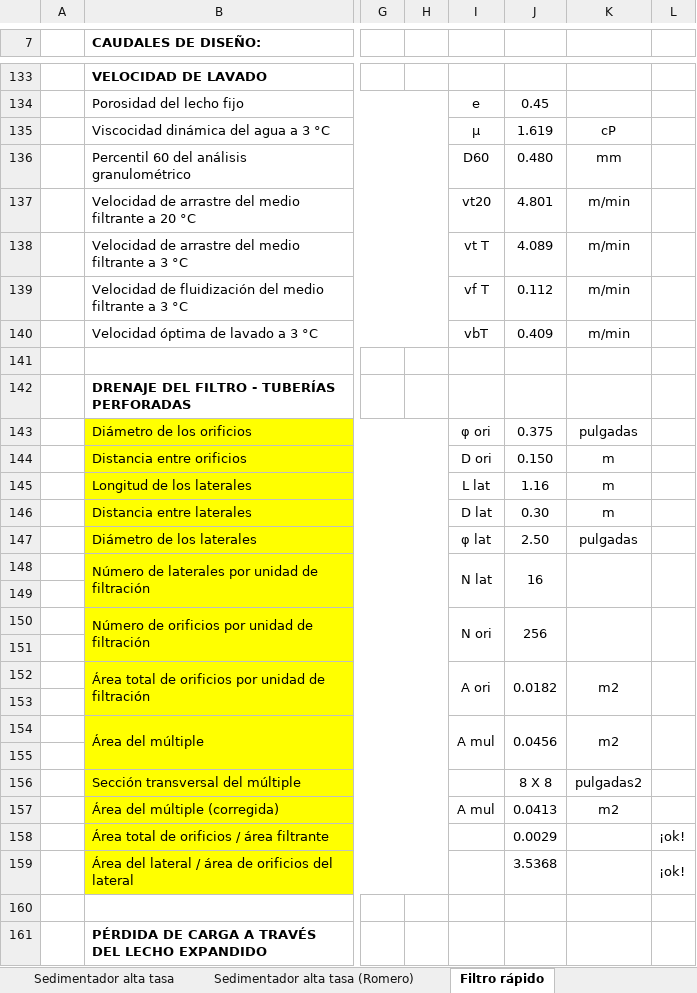
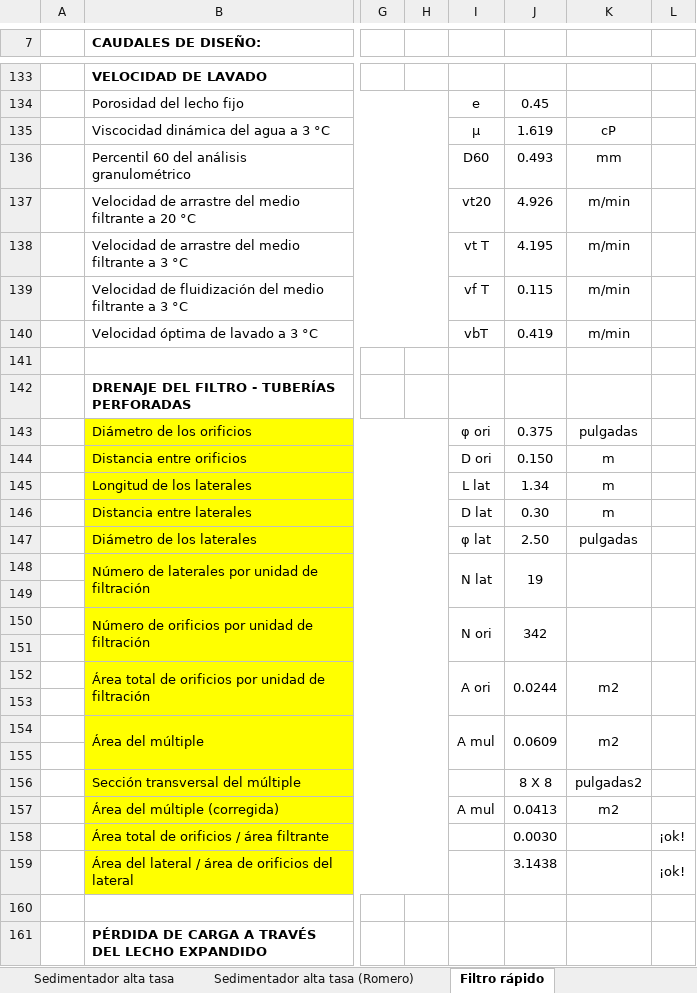
Before and after one commit to VR04/repoAguas, an Excel workbook: Excel/Proyecto (0EAS0201-101_A1) - Grupo 01 v5.xlsx, sheet Filtro rápido, drawn as a sheet; only a part is shown, gaps mark what is left out; values as stored, in another font and other column widths than the file's, no borders; charts and pictures and conditional formats not drawn; the diff covers the shown part only; the diff names each change by its address in the sheet, - before the commit and + after, or states it on an @@ line.

```diff
--- a/Excel/Proyecto (0EAS0201-101_A1) - Grupo 01 v5.xlsx (sheet Filtro rápido)
+++ b/Excel/Proyecto (0EAS0201-101_A1) - Grupo 01 v5.xlsx (sheet Filtro rápido)
-J136: 0.480
+J136: 0.493
-J137: 4.801
+J137: 4.926
-J138: 4.089
+J138: 4.195
-J139: 0.112
+J139: 0.115
-J140: 0.409
+J140: 0.419
-J145: 1.16
+J145: 1.34
-J148: 16
+J148: 19
-J150: 256
+J150: 342
-J152: 0.0182
+J152: 0.0244
-J154: 0.0456
+J154: 0.0609
-J158: 0.0029
+J158: 0.0030
-J159: 3.5368
+J159: 3.1438
```
Also changed, not shown: 1 added row, 1 removed row, 43 edited cells and cell formats elsewhere in this sheet, charts or pictures, 2 other files.
